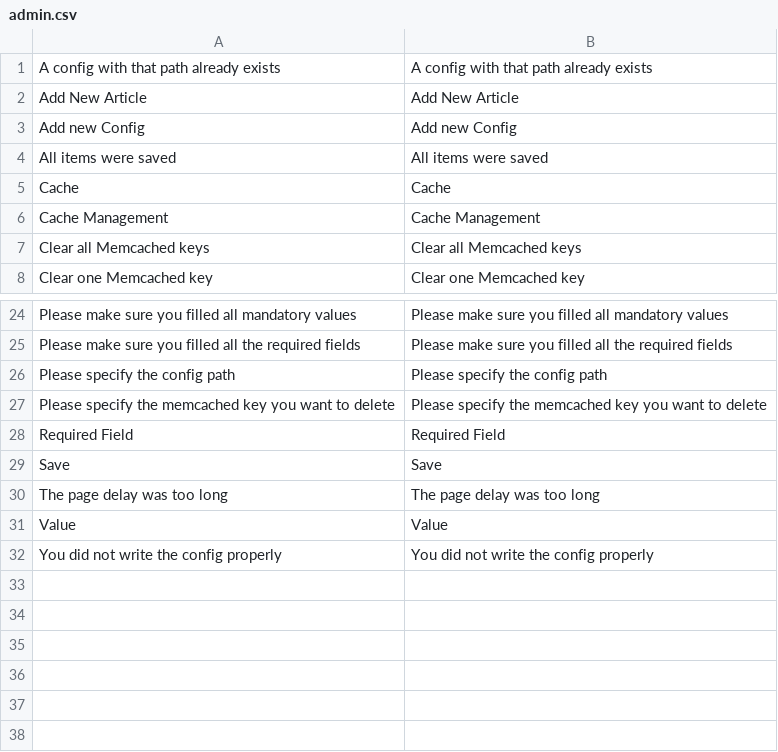
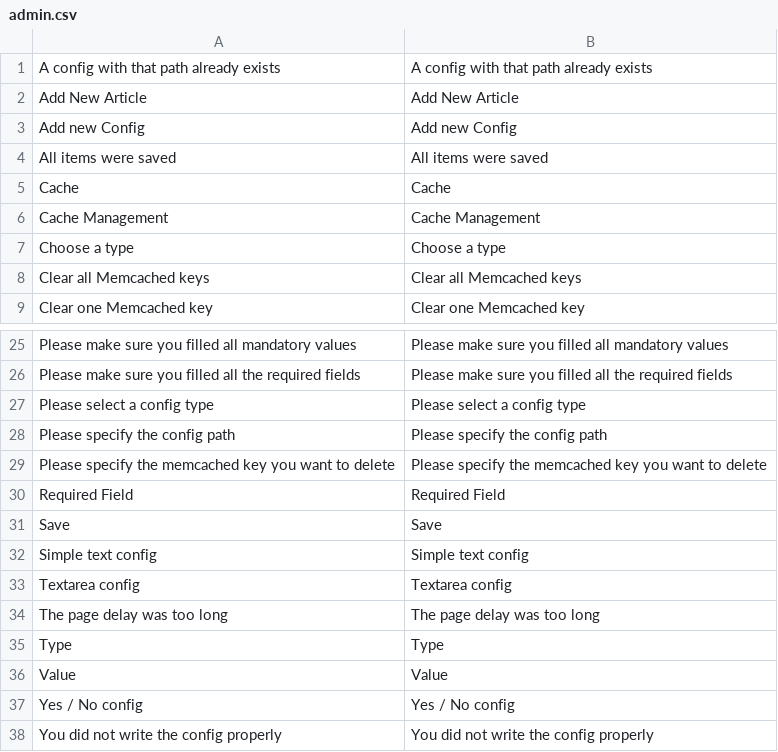
Before and after one commit to gabipatru/st, a CSV file: _translations/en_EN/admin.csv, drawn as a sheet; only a part is shown, gaps mark what is left out; the diff names each change by its address in the sheet, - before the commit and + after, or states it on an @@ line.

Commit message:
Implement support for multiple config types in config - add

```diff
--- a/_translations/en_EN/admin.csv
+++ b/_translations/en_EN/admin.csv
+row 7: Choose a type | Choose a type
+row 27: Please select a config type | Please select a config type
+row 32: Simple text config | Simple text config
+row 33: Textarea config | Textarea config
+row 35: Type | Type
+row 37: Yes / No config | Yes / No config
```
Also changed, not shown: _translations/ro_RO/admin.csv, 5 other files.
